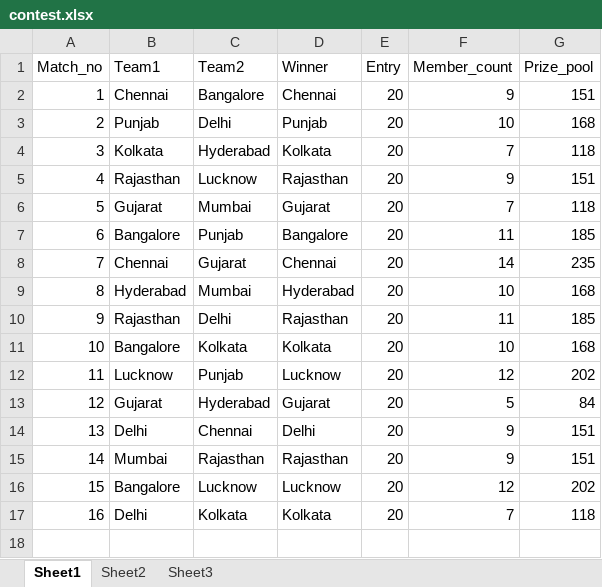
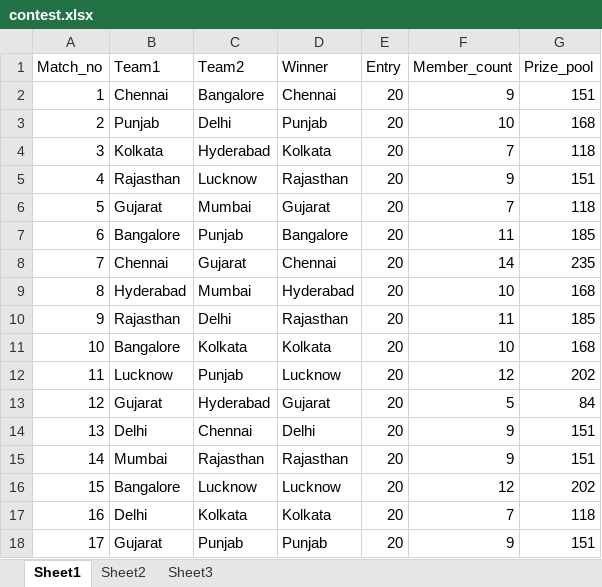
Before and after one commit to manoj-mahato/ipl2024_dream11, an Excel workbook: data/contest.xlsx, sheet Sheet1, drawn as a sheet; values as stored, in another font and other column widths than the file's, no borders; the diff names each change by its address in the sheet, - before the commit and + after, or states it on an @@ line.

```diff
--- a/data/contest.xlsx (sheet Sheet1)
+++ b/data/contest.xlsx (sheet Sheet1)
+row 18: 17 | Gujarat | Punjab | Punjab | 20 | 9 | 151
```
Also changed, not shown: data/contestent.xlsx.
